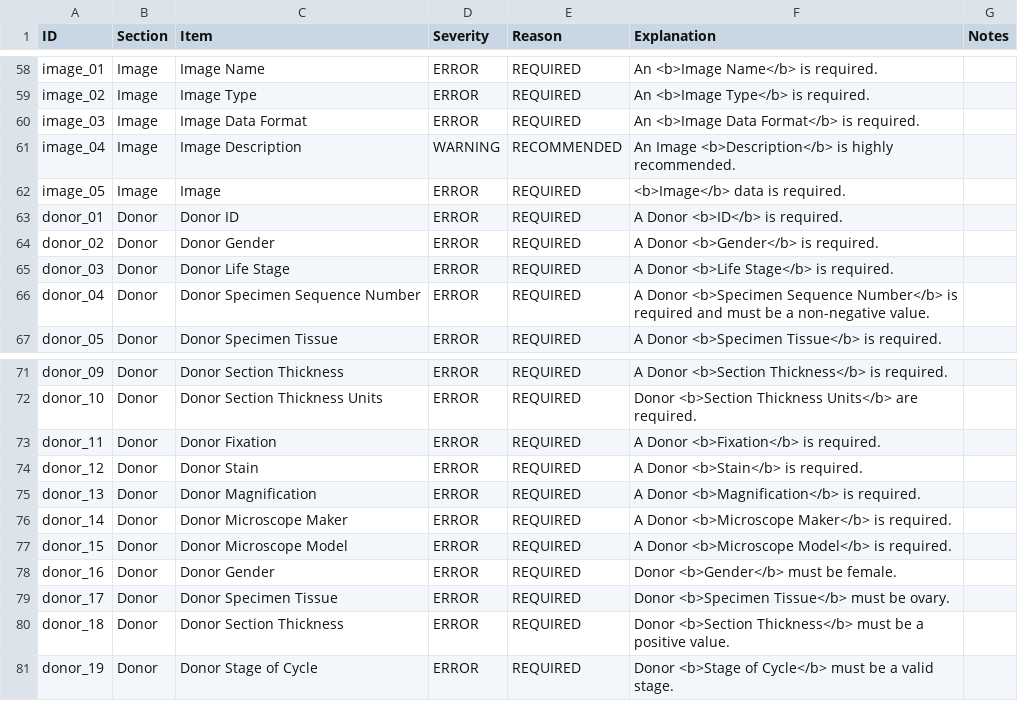
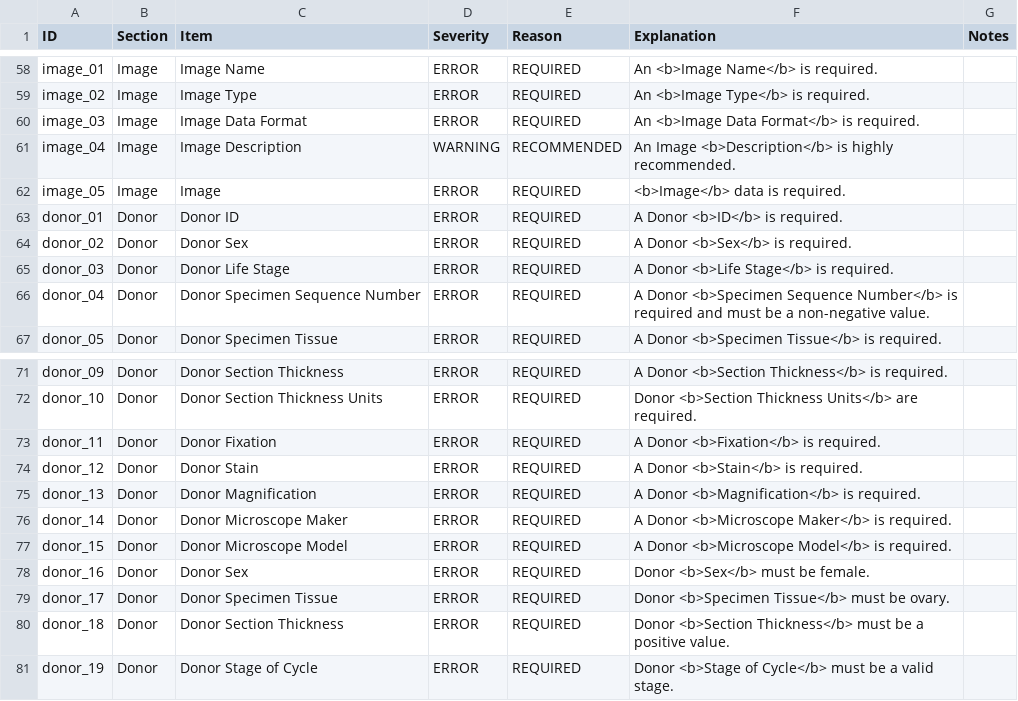
Before and after one commit to PASTAplus/ezEML, a CSV file: webapp/static/evaluate.csv, drawn as a sheet; only a part is shown, gaps mark what is left out.

Commit message:
Changed references from donorGender to donorSex, change version 1.0 to 1.1

```diff
--- a/webapp/static/evaluate.csv
+++ b/webapp/static/evaluate.csv
@@ -63,3 +63,3 @@ image_05,Image,Image,ERROR,REQUIRED,<b>Image</b> data is required.,
 donor_01,Donor,Donor ID,ERROR,REQUIRED,A Donor <b>ID</b> is required.,
-donor_02,Donor,Donor Gender,ERROR,REQUIRED,A Donor <b>Gender</b> is required.,
+donor_02,Donor,Donor Sex,ERROR,REQUIRED,A Donor <b>Sex</b> is required.,
 donor_03,Donor,Donor Life Stage,ERROR,REQUIRED,A Donor <b>Life Stage</b> is required.,
@@ -77,3 +77,3 @@ donor_14,Donor,Donor Microscope Maker,ERROR,REQUIRED,A Donor <b>Microscope Maker
 donor_15,Donor,Donor Microscope Model,ERROR,REQUIRED,A Donor <b>Microscope Model</b> is required.,
-donor_16,Donor,Donor Gender,ERROR,REQUIRED,Donor <b>Gender</b> must be female.,
+donor_16,Donor,Donor Sex,ERROR,REQUIRED,Donor <b>Sex</b> must be female.,
 donor_17,Donor,Donor Specimen Tissue,ERROR,REQUIRED,Donor <b>Specimen Tissue</b> must be ovary.,
```
Also changed, not shown: 9 other files.
